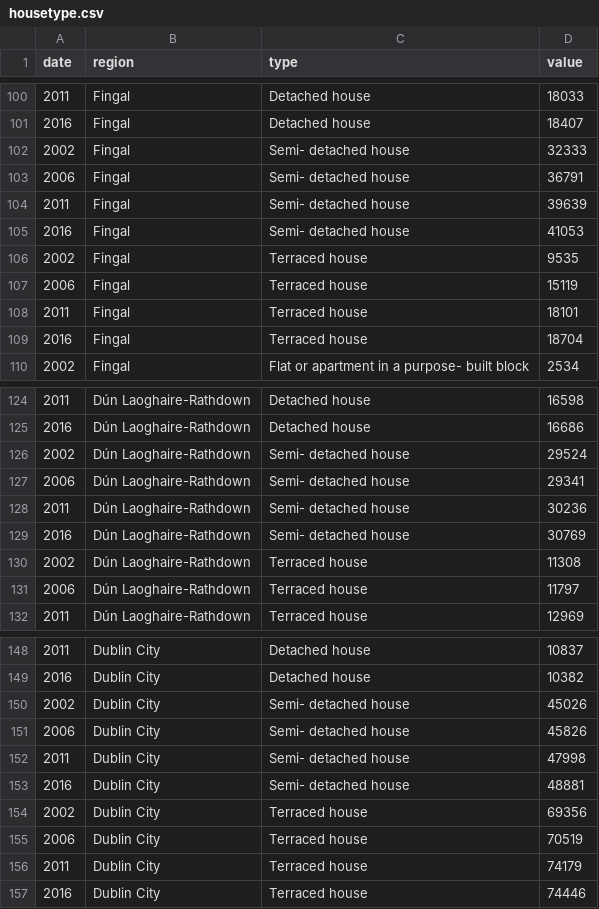
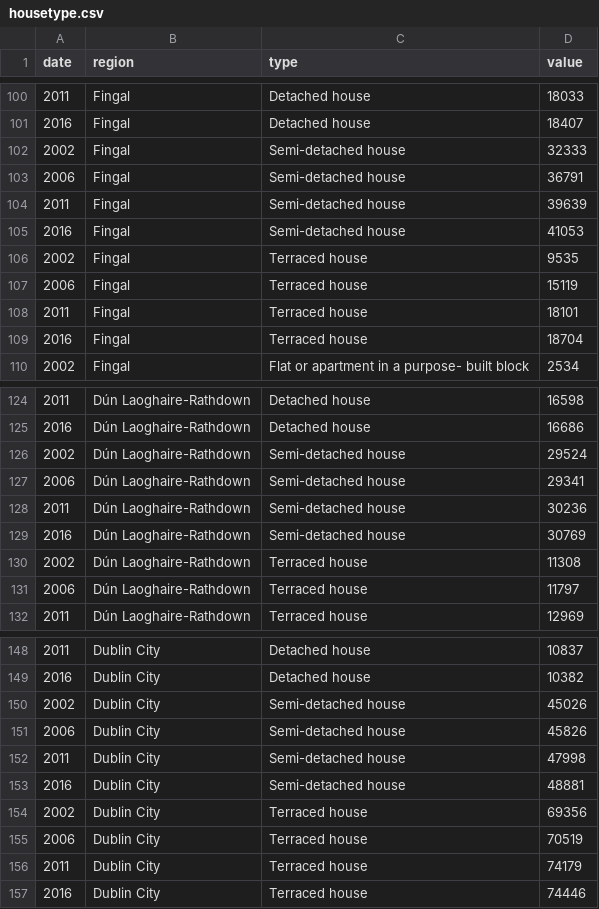
Before and after one commit to BuildingCityDashboards/bcd-dd-v2.1, a CSV file: public/data/Stories/Housing/housetype.csv, drawn as a sheet; only a part is shown, gaps mark what is left out; the diff covers the shown part only.

```diff
--- a/public/data/Stories/Housing/housetype.csv
+++ b/public/data/Stories/Housing/housetype.csv
@@ -101,6 +101,6 @@
 2016,Fingal,Detached house,18407
-2002,Fingal,Semi- detached house,32333
-2006,Fingal,Semi- detached house,36791
-2011,Fingal,Semi- detached house,39639
-2016,Fingal,Semi- detached house,41053
+2002,Fingal,Semi-detached house,32333
+2006,Fingal,Semi-detached house,36791
+2011,Fingal,Semi-detached house,39639
+2016,Fingal,Semi-detached house,41053
 2002,Fingal,Terraced house,9535
@@ -125,6 +125,6 @@
 2016,Dún Laoghaire-Rathdown,Detached house,16686
-2002,Dún Laoghaire-Rathdown,Semi- detached house,29524
-2006,Dún Laoghaire-Rathdown,Semi- detached house,29341
-2011,Dún Laoghaire-Rathdown,Semi- detached house,30236
-2016,Dún Laoghaire-Rathdown,Semi- detached house,30769
+2002,Dún Laoghaire-Rathdown,Semi-detached house,29524
+2006,Dún Laoghaire-Rathdown,Semi-detached house,29341
+2011,Dún Laoghaire-Rathdown,Semi-detached house,30236
+2016,Dún Laoghaire-Rathdown,Semi-detached house,30769
 2002,Dún Laoghaire-Rathdown,Terraced house,11308
@@ -149,6 +149,6 @@
 2016,Dublin City,Detached house,10382
-2002,Dublin City,Semi- detached house,45026
-2006,Dublin City,Semi- detached house,45826
-2011,Dublin City,Semi- detached house,47998
-2016,Dublin City,Semi- detached house,48881
+2002,Dublin City,Semi-detached house,45026
+2006,Dublin City,Semi-detached house,45826
+2011,Dublin City,Semi-detached house,47998
+2016,Dublin City,Semi-detached house,48881
 2002,Dublin City,Terraced house,69356
```
Also changed, not shown: 16 edited cells elsewhere in this file, 2 other files.
